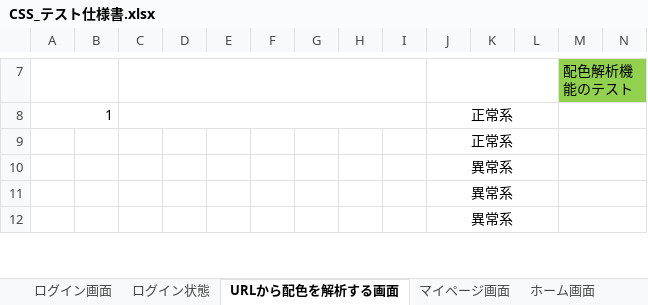
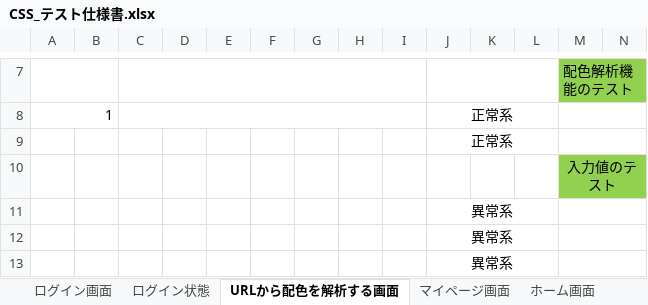
Before and after one commit to ColorSchemeSystem/CSS, an Excel workbook: CSS_テスト仕様書.xlsx, sheet URLから配色を解析する画面, drawn as a sheet; only a part is shown, gaps mark what is left out; values as stored, in another font and other column widths than the file's, no borders; rows hold the shown columns only; the diff covers the shown part only; the diff names each change by its address in the sheet, - before the commit and + after, or states it on an @@ line.

```diff
--- a/CSS_テスト仕様書.xlsx (sheet URLから配色を解析する画面)
+++ b/CSS_テスト仕様書.xlsx (sheet URLから配色を解析する画面)
+row 10:  |  |  |  |  |  |  |  |  |  |  |  | 入力値のテスト
```
Also changed, not shown: 3 added rows elsewhere in this sheet, 1 other file.
